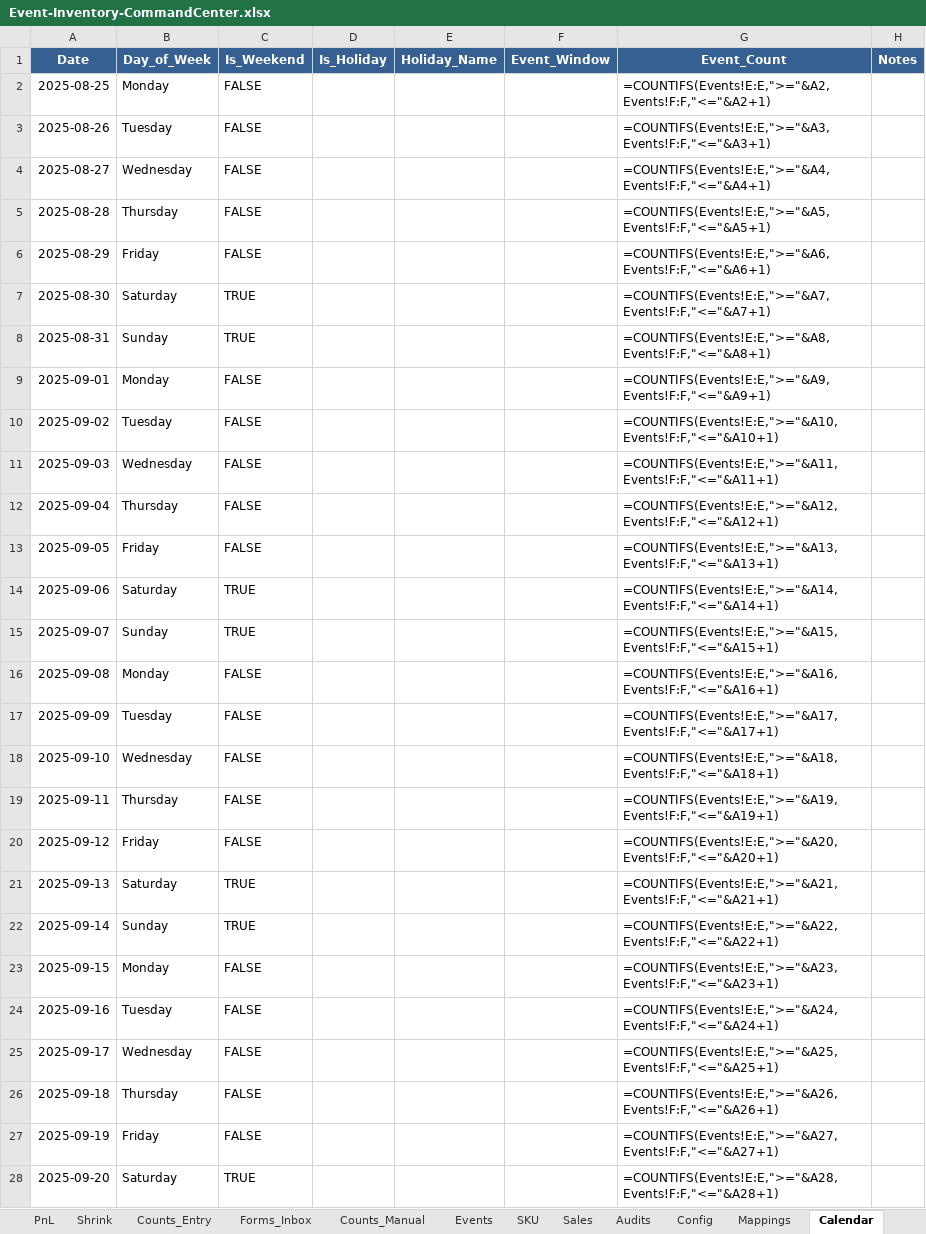
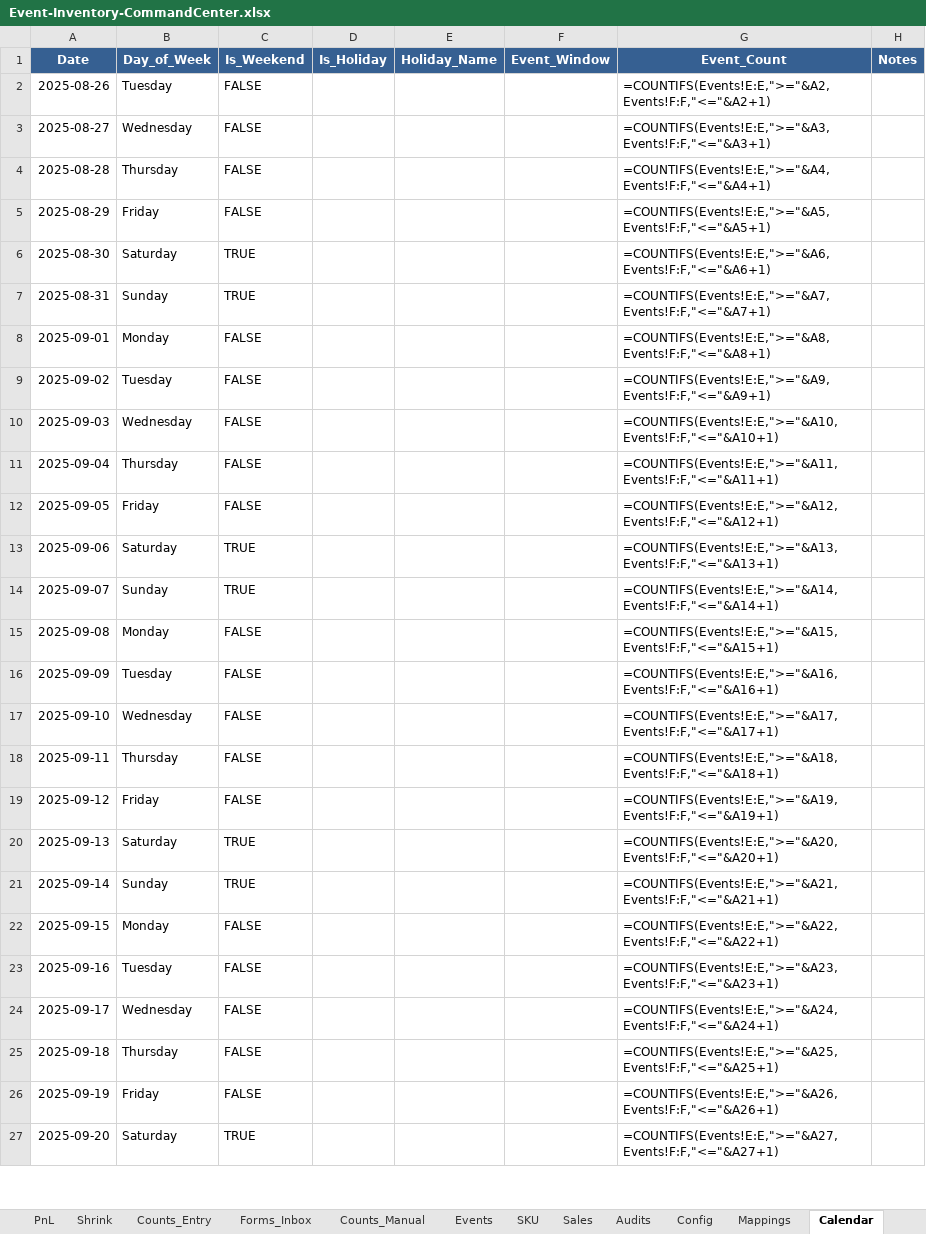
Before and after one commit to TexSupport504/monthly-inventory-manager, an Excel workbook: Event-Inventory-CommandCenter.xlsx, sheet Calendar, drawn as a sheet; only a part is shown; values as stored, in another font and other column widths than the file's, no borders; formulas without a stored value are shown as written; removed rows and columns are numbered as before the commit, all else as after; the diff covers the shown part only; the diff names each change by its address in the sheet, - before the commit and + after, or states it on an @@ line.

Commit message:
Update Excel workbook and add Power Query setup guide
- Updated Event-Inventory-CommandCenter.xlsx with latest changes
- Added Excel_Power_Query_Setup.md with comprehensive setup instructions
- Includes troubleshooting steps for data loading issues
- Regenerated full processed CSV files with 3,734 events locally

```diff
--- a/Event-Inventory-CommandCenter.xlsx (sheet Calendar)
+++ b/Event-Inventory-CommandCenter.xlsx (sheet Calendar)
-row 2: 2025-08-25 | Monday | FALSE |  |  |  | =COUNTIFS(Events!E:E,">="&A2,Events!F:F,"<="&A2+1)
-G2 (Event_Count): =COUNTIFS(Events!E:E,">="&A3,Events!F:F,"<="&A3+1)
+G2 (Event_Count): =COUNTIFS(Events!E:E,">="&A2,Events!F:F,"<="&A2+1)
-G3 (Event_Count): =COUNTIFS(Events!E:E,">="&A4,Events!F:F,"<="&A4+1)
+G3 (Event_Count): =COUNTIFS(Events!E:E,">="&A3,Events!F:F,"<="&A3+1)
-G4 (Event_Count): =COUNTIFS(Events!E:E,">="&A5,Events!F:F,"<="&A5+1)
+G4 (Event_Count): =COUNTIFS(Events!E:E,">="&A4,Events!F:F,"<="&A4+1)
-G5 (Event_Count): =COUNTIFS(Events!E:E,">="&A6,Events!F:F,"<="&A6+1)
+G5 (Event_Count): =COUNTIFS(Events!E:E,">="&A5,Events!F:F,"<="&A5+1)
-G6 (Event_Count): =COUNTIFS(Events!E:E,">="&A7,Events!F:F,"<="&A7+1)
+G6 (Event_Count): =COUNTIFS(Events!E:E,">="&A6,Events!F:F,"<="&A6+1)
-G7 (Event_Count): =COUNTIFS(Events!E:E,">="&A8,Events!F:F,"<="&A8+1)
+G7 (Event_Count): =COUNTIFS(Events!E:E,">="&A7,Events!F:F,"<="&A7+1)
-G8 (Event_Count): =COUNTIFS(Events!E:E,">="&A9,Events!F:F,"<="&A9+1)
+G8 (Event_Count): =COUNTIFS(Events!E:E,">="&A8,Events!F:F,"<="&A8+1)
-G9 (Event_Count): =COUNTIFS(Events!E:E,">="&A10,Events!F:F,"<="&A10+1)
+G9 (Event_Count): =COUNTIFS(Events!E:E,">="&A9,Events!F:F,"<="&A9+1)
-G10 (Event_Count): =COUNTIFS(Events!E:E,">="&A11,Events!F:F,"<="&A11+1)
+G10 (Event_Count): =COUNTIFS(Events!E:E,">="&A10,Events!F:F,"<="&A10+1)
-G11 (Event_Count): =COUNTIFS(Events!E:E,">="&A12,Events!F:F,"<="&A12+1)
+G11 (Event_Count): =COUNTIFS(Events!E:E,">="&A11,Events!F:F,"<="&A11+1)
-G12 (Event_Count): =COUNTIFS(Events!E:E,">="&A13,Events!F:F,"<="&A13+1)
+G12 (Event_Count): =COUNTIFS(Events!E:E,">="&A12,Events!F:F,"<="&A12+1)
-G13 (Event_Count): =COUNTIFS(Events!E:E,">="&A14,Events!F:F,"<="&A14+1)
+G13 (Event_Count): =COUNTIFS(Events!E:E,">="&A13,Events!F:F,"<="&A13+1)
-G14 (Event_Count): =COUNTIFS(Events!E:E,">="&A15,Events!F:F,"<="&A15+1)
+G14 (Event_Count): =COUNTIFS(Events!E:E,">="&A14,Events!F:F,"<="&A14+1)
-G15 (Event_Count): =COUNTIFS(Events!E:E,">="&A16,Events!F:F,"<="&A16+1)
+G15 (Event_Count): =COUNTIFS(Events!E:E,">="&A15,Events!F:F,"<="&A15+1)
-G16 (Event_Count): =COUNTIFS(Events!E:E,">="&A17,Events!F:F,"<="&A17+1)
+G16 (Event_Count): =COUNTIFS(Events!E:E,">="&A16,Events!F:F,"<="&A16+1)
-G17 (Event_Count): =COUNTIFS(Events!E:E,">="&A18,Events!F:F,"<="&A18+1)
+G17 (Event_Count): =COUNTIFS(Events!E:E,">="&A17,Events!F:F,"<="&A17+1)
-G18 (Event_Count): =COUNTIFS(Events!E:E,">="&A19,Events!F:F,"<="&A19+1)
+G18 (Event_Count): =COUNTIFS(Events!E:E,">="&A18,Events!F:F,"<="&A18+1)
-G19 (Event_Count): =COUNTIFS(Events!E:E,">="&A20,Events!F:F,"<="&A20+1)
+G19 (Event_Count): =COUNTIFS(Events!E:E,">="&A19,Events!F:F,"<="&A19+1)
-G20 (Event_Count): =COUNTIFS(Events!E:E,">="&A21,Events!F:F,"<="&A21+1)
+G20 (Event_Count): =COUNTIFS(Events!E:E,">="&A20,Events!F:F,"<="&A20+1)
-G21 (Event_Count): =COUNTIFS(Events!E:E,">="&A22,Events!F:F,"<="&A22+1)
+G21 (Event_Count): =COUNTIFS(Events!E:E,">="&A21,Events!F:F,"<="&A21+1)
-G22 (Event_Count): =COUNTIFS(Events!E:E,">="&A23,Events!F:F,"<="&A23+1)
+G22 (Event_Count): =COUNTIFS(Events!E:E,">="&A22,Events!F:F,"<="&A22+1)
-G23 (Event_Count): =COUNTIFS(Events!E:E,">="&A24,Events!F:F,"<="&A24+1)
+G23 (Event_Count): =COUNTIFS(Events!E:E,">="&A23,Events!F:F,"<="&A23+1)
-G24 (Event_Count): =COUNTIFS(Events!E:E,">="&A25,Events!F:F,"<="&A25+1)
+G24 (Event_Count): =COUNTIFS(Events!E:E,">="&A24,Events!F:F,"<="&A24+1)
-G25 (Event_Count): =COUNTIFS(Events!E:E,">="&A26,Events!F:F,"<="&A26+1)
+G25 (Event_Count): =COUNTIFS(Events!E:E,">="&A25,Events!F:F,"<="&A25+1)
-G26 (Event_Count): =COUNTIFS(Events!E:E,">="&A27,Events!F:F,"<="&A27+1)
+G26 (Event_Count): =COUNTIFS(Events!E:E,">="&A26,Events!F:F,"<="&A26+1)
-G27 (Event_Count): =COUNTIFS(Events!E:E,">="&A28,Events!F:F,"<="&A28+1)
+G27 (Event_Count): =COUNTIFS(Events!E:E,">="&A27,Events!F:F,"<="&A27+1)
```
Also changed, not shown: 1 added row and 338 edited cells elsewhere in this sheet, 1 other file.
